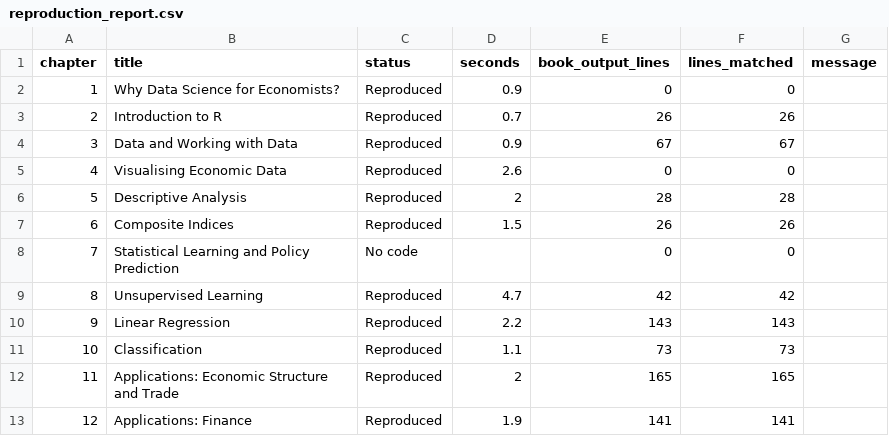
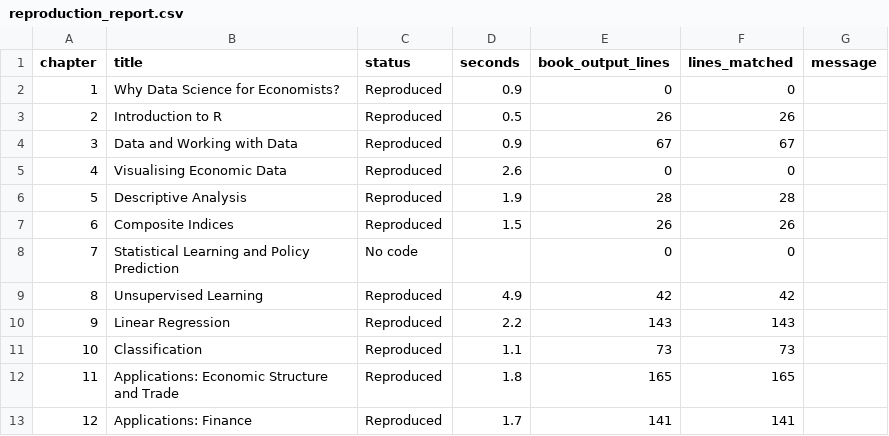
Before and after one commit to viksabot/datascience, a CSV file: reproduction_report.csv, drawn as a sheet.

```diff
--- a/reproduction_report.csv
+++ b/reproduction_report.csv
@@ -2,12 +2,12 @@
 1,"Why Data Science for Economists?","Reproduced",0.9,0,0,""
-2,"Introduction to R","Reproduced",0.7,26,26,""
+2,"Introduction to R","Reproduced",0.5,26,26,""
 3,"Data and Working with Data","Reproduced",0.9,67,67,""
 4,"Visualising Economic Data","Reproduced",2.6,0,0,""
-5,"Descriptive Analysis","Reproduced",2,28,28,""
+5,"Descriptive Analysis","Reproduced",1.9,28,28,""
 6,"Composite Indices","Reproduced",1.5,26,26,""
 7,"Statistical Learning and Policy Prediction","No code",,0,0,""
-8,"Unsupervised Learning","Reproduced",4.7,42,42,""
+8,"Unsupervised Learning","Reproduced",4.9,42,42,""
 9,"Linear Regression","Reproduced",2.2,143,143,""
 10,"Classification","Reproduced",1.1,73,73,""
-11,"Applications: Economic Structure and Trade","Reproduced",2,165,165,""
-12,"Applications: Finance","Reproduced",1.9,141,141,""
+11,"Applications: Economic Structure and Trade","Reproduced",1.8,165,165,""
+12,"Applications: Finance","Reproduced",1.7,141,141,""
```
Also changed, not shown: 13 other files.
